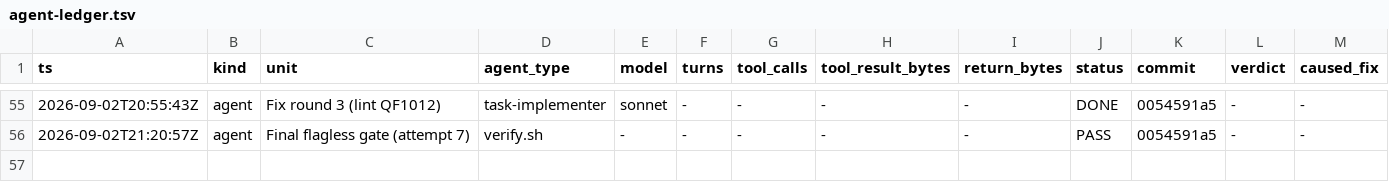
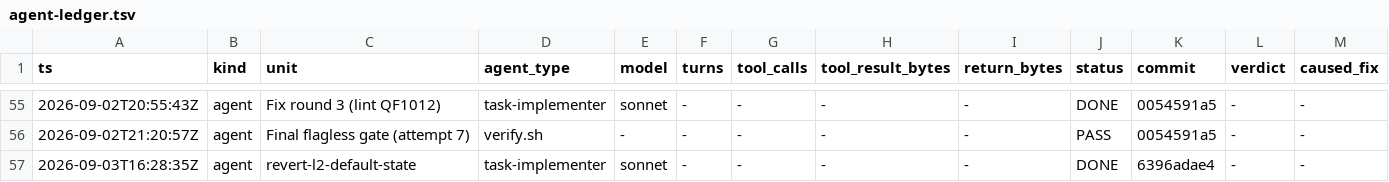
Before and after one commit to Chronicle20/atlas, a TSV file: docs/tasks/task-278-map-environment-object-state/agent-ledger.tsv, drawn as a sheet; only a part is shown, gaps mark what is left out; rows hold the shown columns only; the diff names each change by its address in the sheet, - before the commit and + after, or states it on an @@ line.

```diff
--- a/docs/tasks/task-278-map-environment-object-state/agent-ledger.tsv
+++ b/docs/tasks/task-278-map-environment-object-state/agent-ledger.tsv
+row 57: 2026-09-03T16:28:35Z | agent | revert-l2-default-state | task-implementer | sonnet | - | - | - | - | DONE | 6396adae4 | - | -
```
Also changed, not shown: 2 other files.
